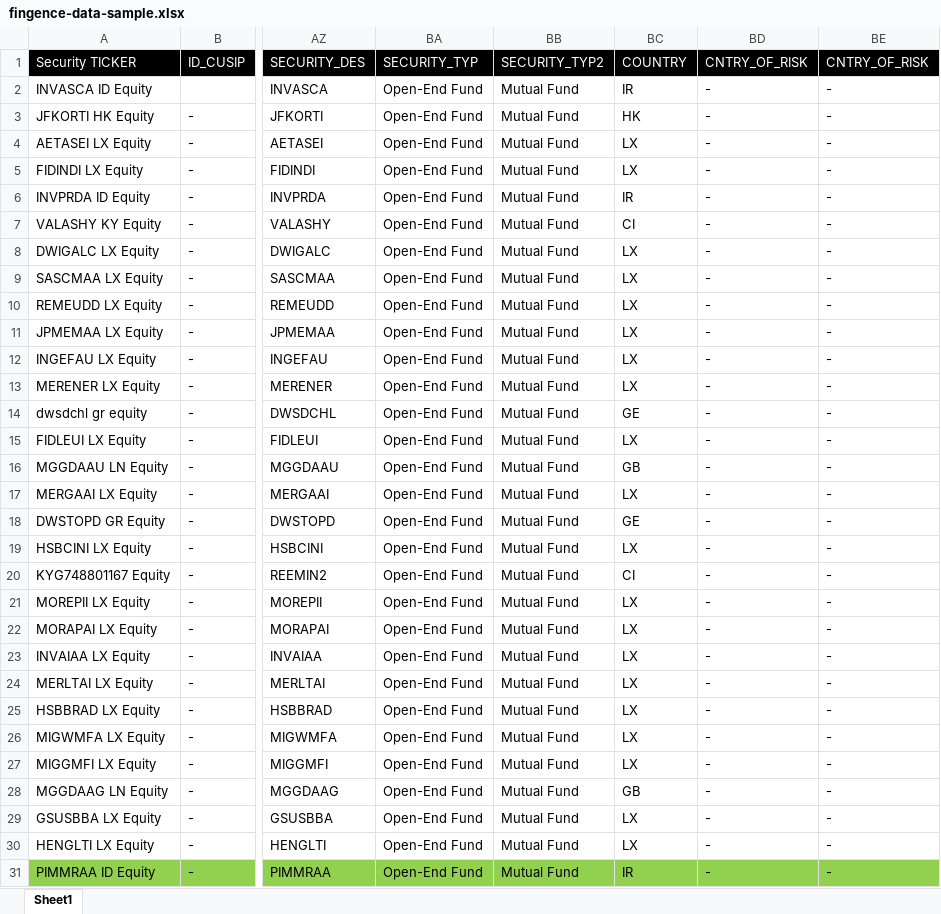
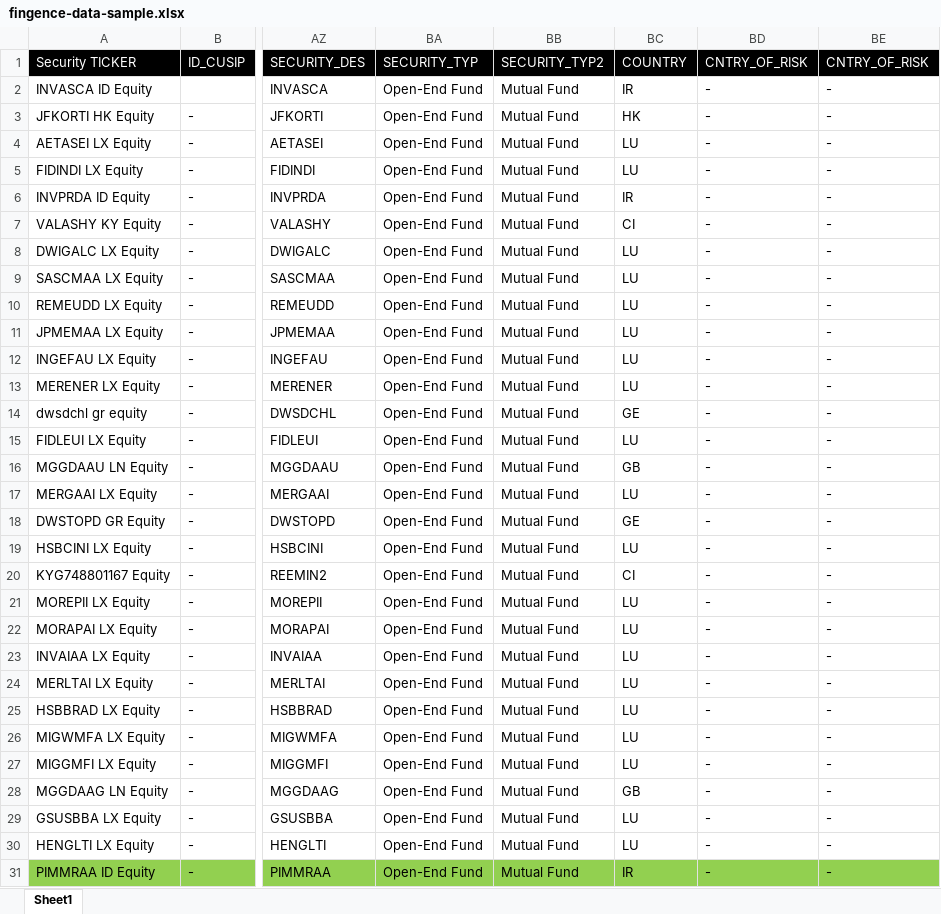
Before and after one commit to wikimix/lr-book, an Excel workbook: fingence-portlet/docroot/WEB-INF/src/data/fingence-data-sample.xlsx, sheet Sheet1, drawn as a sheet; only a part is shown, gaps mark what is left out; values as stored, in another font and other column widths than the file's, no borders; the diff covers the shown part only; the diff names each change by its address in the sheet, - before the commit and + after, or states it on an @@ line.

```diff
--- a/fingence-portlet/docroot/WEB-INF/src/data/fingence-data-sample.xlsx (sheet Sheet1)
+++ b/fingence-portlet/docroot/WEB-INF/src/data/fingence-data-sample.xlsx (sheet Sheet1)
-BC4:BC5 (COUNTRY): LX
+BC4:BC5 (COUNTRY): LU
-BC8:BC13 (COUNTRY): LX
+BC8:BC13 (COUNTRY): LU
-BC15 (COUNTRY): LX
+BC15 (COUNTRY): LU
-BC17 (COUNTRY): LX
+BC17 (COUNTRY): LU
-BC19 (COUNTRY): LX
+BC19 (COUNTRY): LU
-BC21:BC27 (COUNTRY): LX
+BC21:BC27 (COUNTRY): LU
-BC29:BC30 (COUNTRY): LX
+BC29:BC30 (COUNTRY): LU
```
Also changed, not shown: 15 edited cells elsewhere in this sheet.
